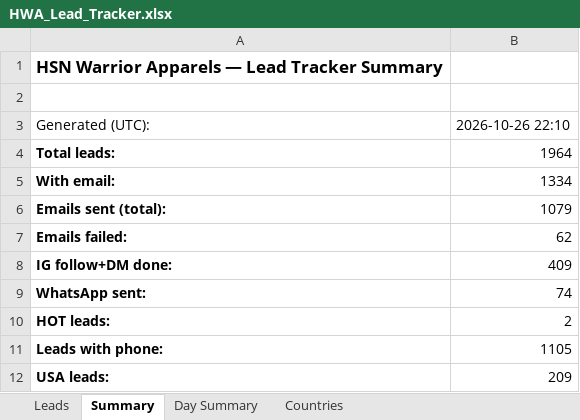
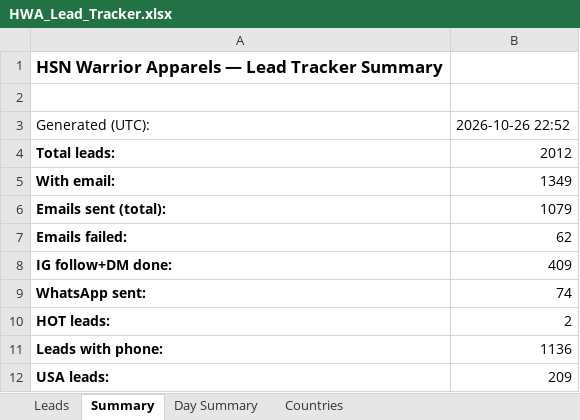
Before and after one commit to hsnwarriorapparel-dot/hsn-business, an Excel workbook: HWA_Lead_Tracker.xlsx, sheet Summary, drawn as a sheet; values as stored, in another font and other column widths than the file's, no borders; the diff names each change by its address in the sheet, - before the commit and + after, or states it on an @@ line.

```diff
--- a/HWA_Lead_Tracker.xlsx (sheet Summary)
+++ b/HWA_Lead_Tracker.xlsx (sheet Summary)
-B3: 2026-10-26 22:10
+B3: 2026-10-26 22:52
-B4: 1964
+B4: 2012
-B5: 1334
+B5: 1349
-B11: 1105
+B11: 1136
```
Also changed, not shown: sheet Leads, sheet Countries, 1 other file.
